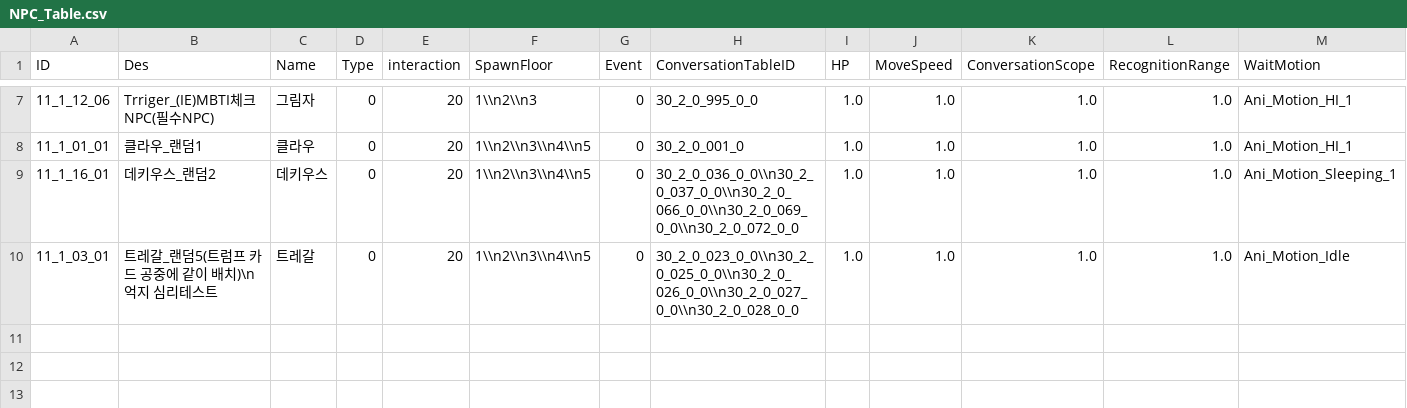
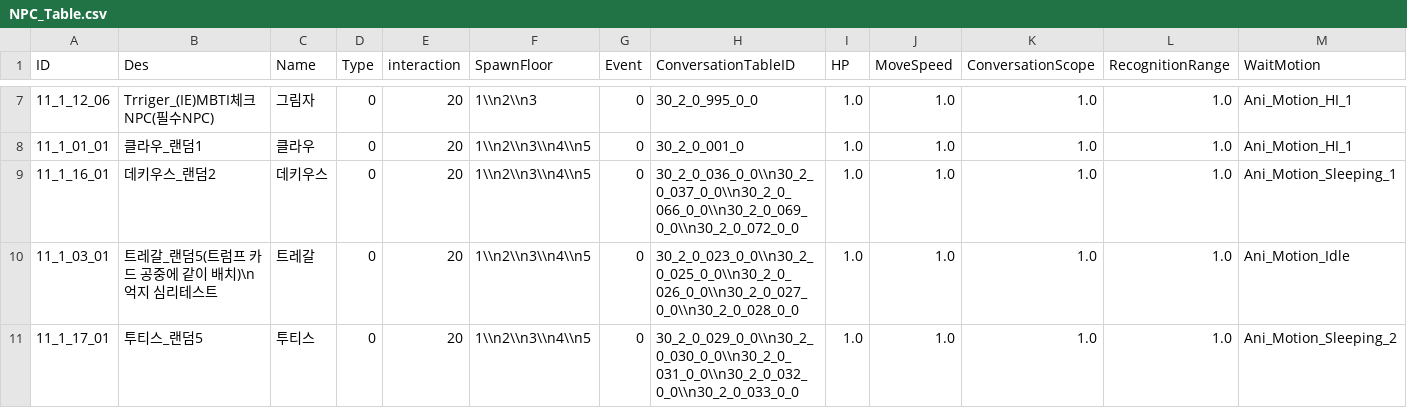
Before and after one commit to kupka05/Project_DR_KHT, a CSV file: Project_DR/Assets/Resources/NPC_Table.csv, drawn as a sheet; only a part is shown, gaps mark what is left out; rows hold the shown columns only; the diff names each change by its address in the sheet, - before the commit and + after, or states it on an @@ line.

```diff
--- a/Project_DR/Assets/Resources/NPC_Table.csv
+++ b/Project_DR/Assets/Resources/NPC_Table.csv
+row 11: 11_1_17_01 | 투티스_랜덤5 | 투티스 | 0 | 20 | 1\\n2\\n3\\n4\\n5 | 0 | 30_2_0_029_0_0\\n30_2_0_030_0_0\\n30_2_0_031_0_0\\n30_2_0_032_0_0\\n30_2_0_033_0_0 | 1.0 | 1.0 | 1.0 | 1.0 | Ani_Motion_Sleeping_2
```
Also changed, not shown: Project_DR/Assets/Resources/MBTI_Table.csv, Project_DR/Assets/Resources/NPC_Comunication_Table.csv, 21 other files.
